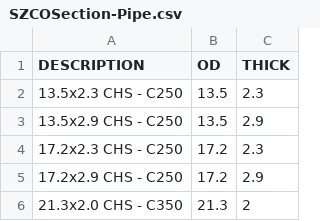
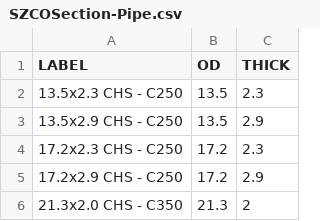
Before and after one commit to soz-live/soz-data, a CSV file: data/soz-live/SZCOSection-Pipe.csv, drawn as a sheet; only a part is shown.

Commit message:
Labels changed
Description to Label

```diff
--- a/data/soz-live/SZCOSection-Pipe.csv
+++ b/data/soz-live/SZCOSection-Pipe.csv
@@ -1,2 +1,2 @@
-DESCRIPTION,OD,THICK
+LABEL,OD,THICK
 13.5x2.3 CHS - C250,13.5,2.3
```
Also changed, not shown: data/soz-live/SZGEShape-CPurlin.csv, data/soz-live/SZGEShape-HotAngle.csv, 5 other files.
